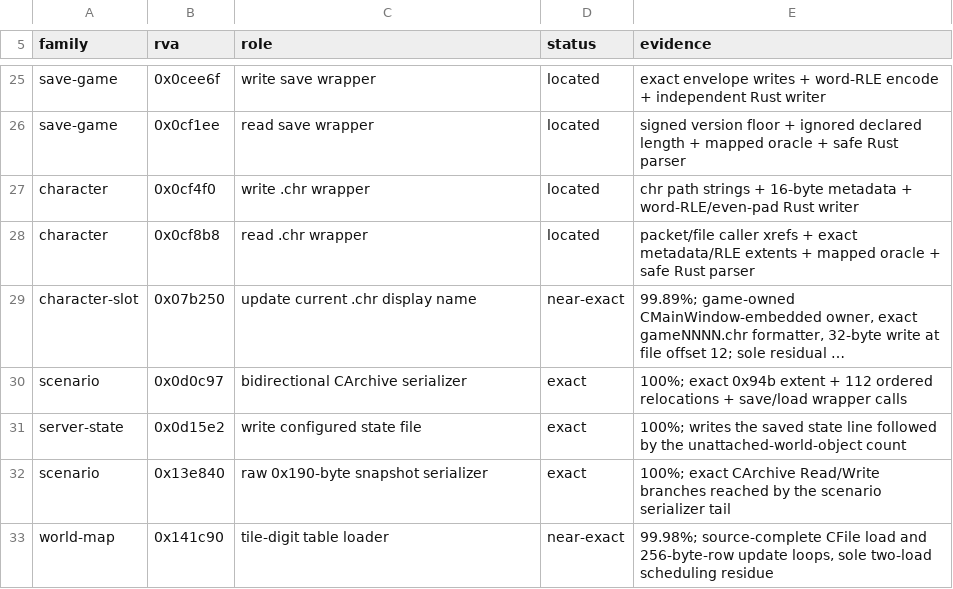
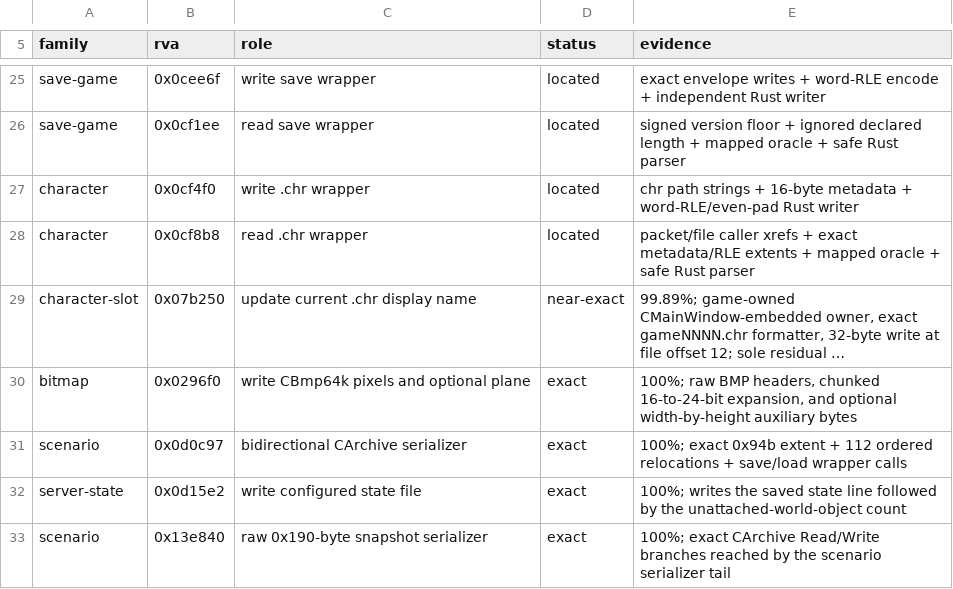
Before and after one commit to sushi-shi/rom1-decomp, a TSV file: config/retail/serde.tsv, drawn as a sheet; only a part is shown, gaps mark what is left out; the shorter side is filled out with more unchanged rows; long unchanged cells end in …; the diff names each change by its address in the sheet, - before the commit and + after, or states it on an @@ line.

```diff
--- a/config/retail/serde.tsv
+++ b/config/retail/serde.tsv
+row 30: bitmap | 0x0296f0 | write CBmp64k pixels and optional plane | exact | 100%; raw BMP headers, chunked 16-to-24-bit expansion, and optional width-by-height auxiliary bytes
```
Also changed, not shown: config/gruntz_parity.tsv, config/match_baseline.tsv, 7 other files.
